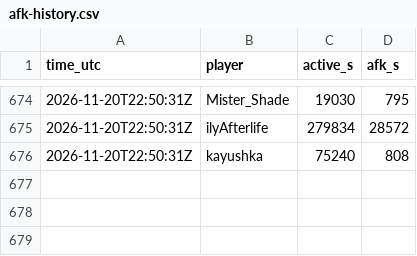
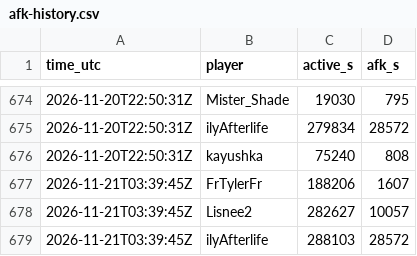
Before and after one commit to mathijsboogaert/Voxel, a CSV file: docs/data/afk-history.csv, drawn as a sheet; only a part is shown, gaps mark what is left out; the diff names each change by its address in the sheet, - before the commit and + after, or states it on an @@ line.

```diff
--- a/docs/data/afk-history.csv
+++ b/docs/data/afk-history.csv
+row 677: 2026-11-21T03:39:45Z | FrTylerFr | 188206 | 1607
+row 678: 2026-11-21T03:39:45Z | Lisnee2 | 282627 | 10057
+row 679: 2026-11-21T03:39:45Z | ilyAfterlife | 288103 | 28572
```
Also changed, not shown: docs/data/voxel-events.csv, docs/data/voxel-hourly.csv, 6 other files.
